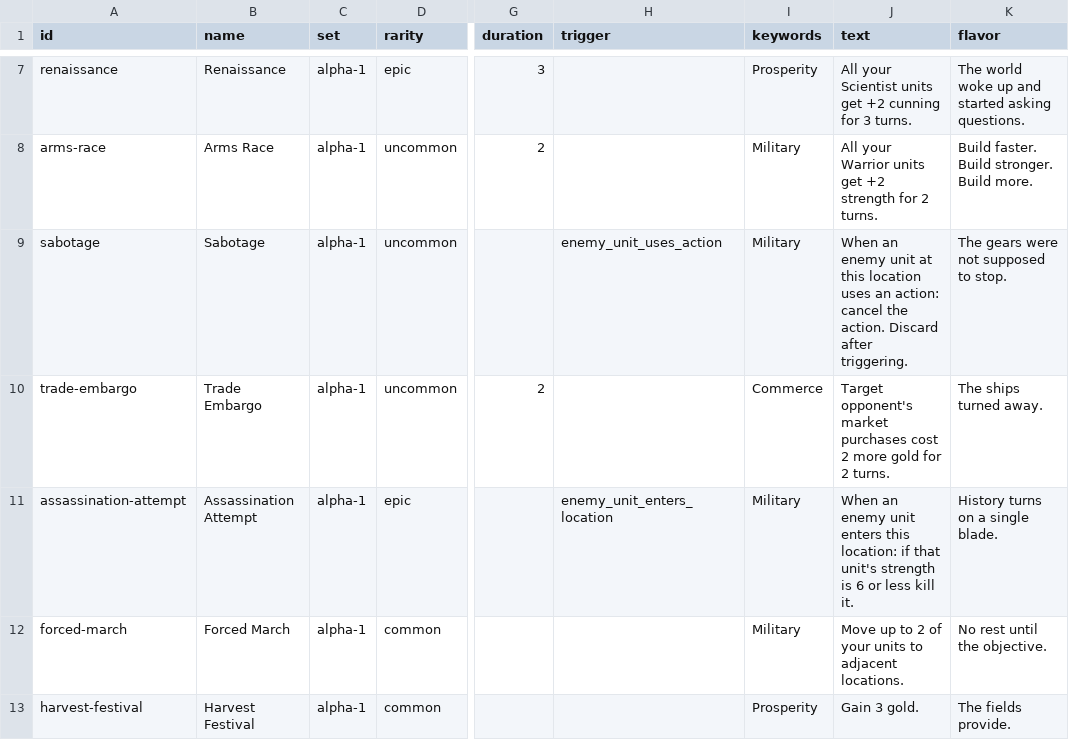
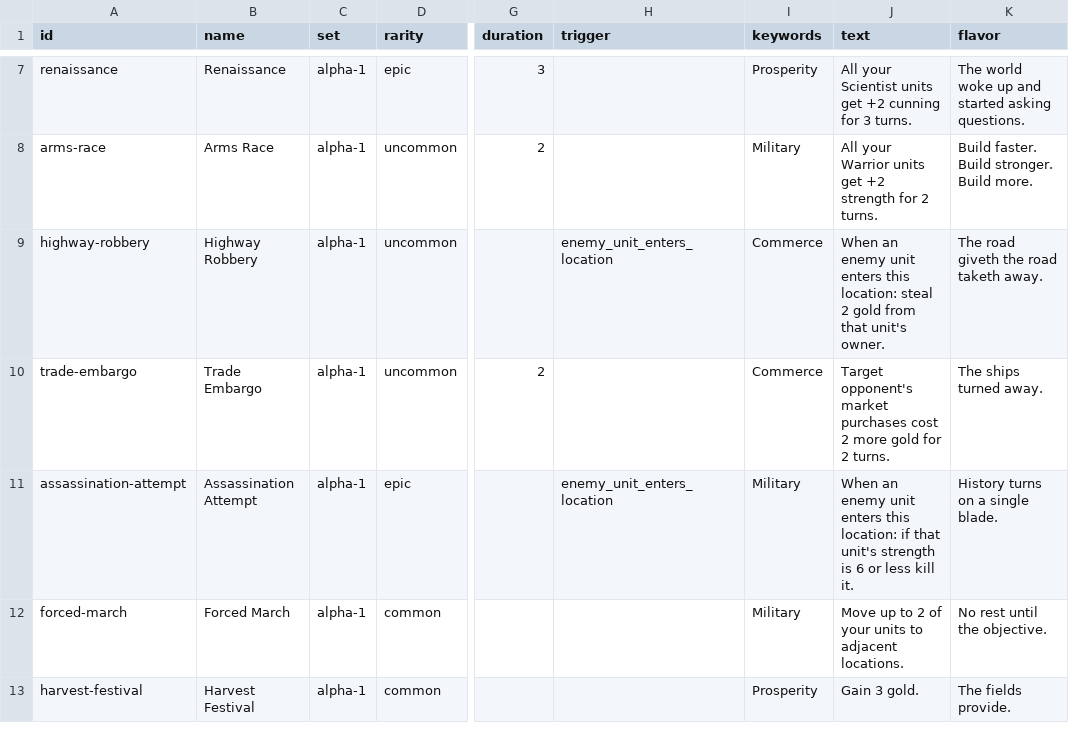
Before and after one commit to lalli-oni/cards, a CSV file: library/sets/alpha-1/events.csv, drawn as a sheet; only a part is shown, gaps mark what is left out; the diff names each change by its address in the sheet, - before the commit and + after, or states it on an @@ line.

```diff
--- a/library/sets/alpha-1/events.csv
+++ b/library/sets/alpha-1/events.csv
-A9 (id): sabotage
+A9 (id): highway-robbery
-B9 (name): Sabotage
+B9 (name): Highway Robbery
-H9 (trigger): enemy_unit_uses_action
+H9 (trigger): enemy_unit_enters_location
-I9 (keywords): Military
+I9 (keywords): Commerce
-J9 (text): …enemy unit at this location uses an action: cancel the action. Discard after triggering.
+J9 (text): …enemy unit enters this location: steal 2 gold from that unit's owner.
-K9 (flavor): The gears were not supposed to stop.
+K9 (flavor): The road giveth the road taketh away.
```
Also changed, not shown: 2 other files.
